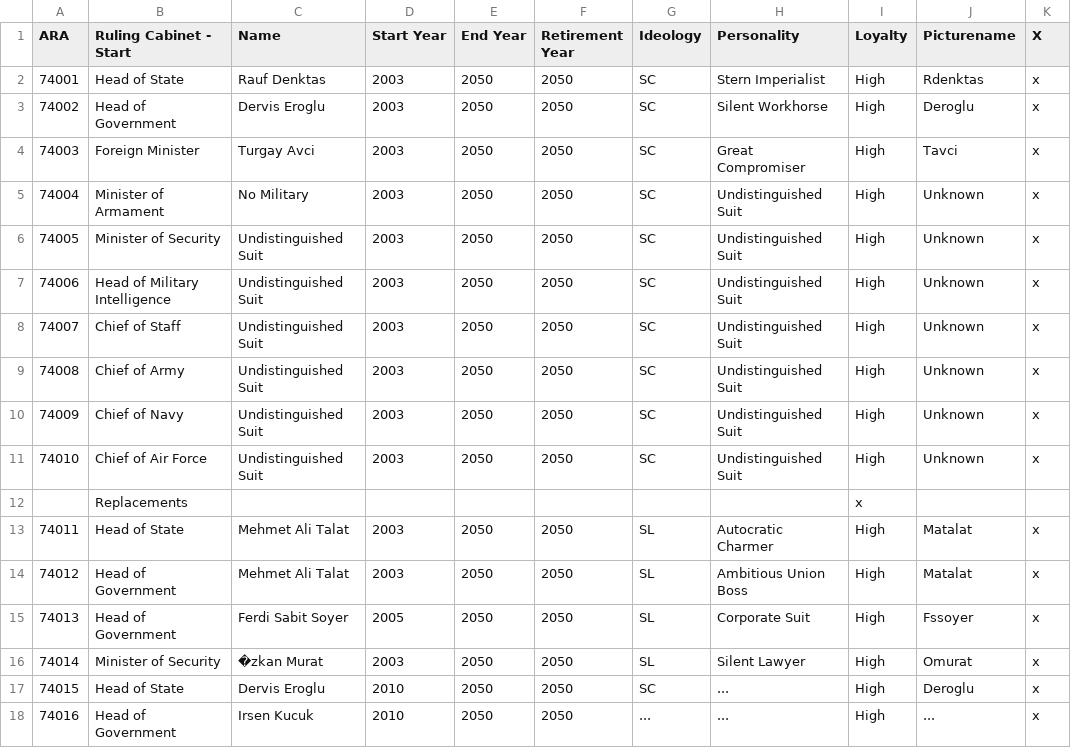
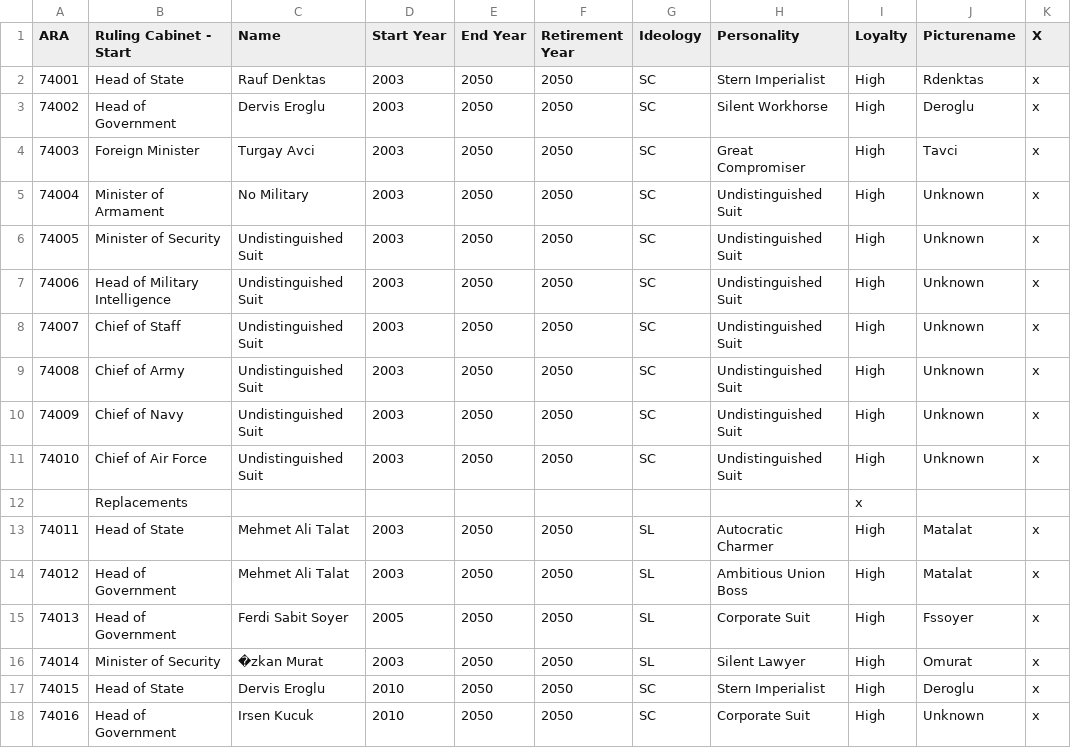
Before and after one commit to Wilksjohnson/MDSDH, a CSV file: db/ministers/ministers_ara.csv, drawn as a sheet.

Commit message:
Update db/ministers/ministers_ara.csv

```diff
--- a/db/ministers/ministers_ara.csv
+++ b/db/ministers/ministers_ara.csv
@@ -16,3 +16,3 @@ ARA;Ruling Cabinet - Start;Name;Start Year;End Year;Retirement Year;Ideology;Per
 74014;Minister of Security;�zkan Murat;2003;2050;2050;SL;Silent Lawyer;High;Omurat;x
-74015;Head of State;Dervis Eroglu;2010;2050;2050;SC;...;High;Deroglu;x
-74016;Head of Government;Irsen Kucuk;2010;2050;2050;...;...;High;...;x
+74015;Head of State;Dervis Eroglu;2010;2050;2050;SC;Stern Imperialist;High;Deroglu;x
+74016;Head of Government;Irsen Kucuk;2010;2050;2050;SC;Corporate Suit;High;Unknown;x
```
